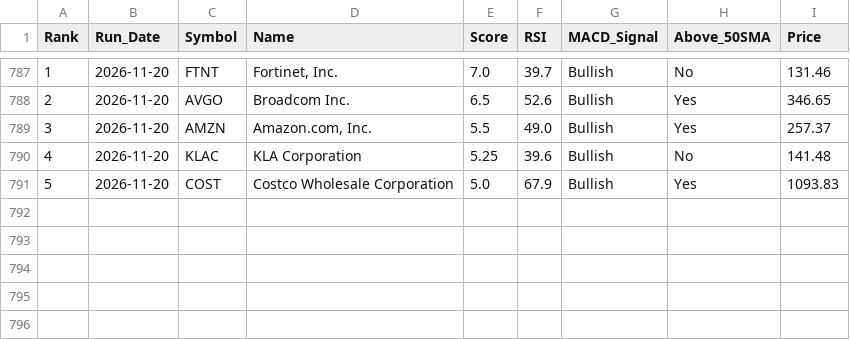
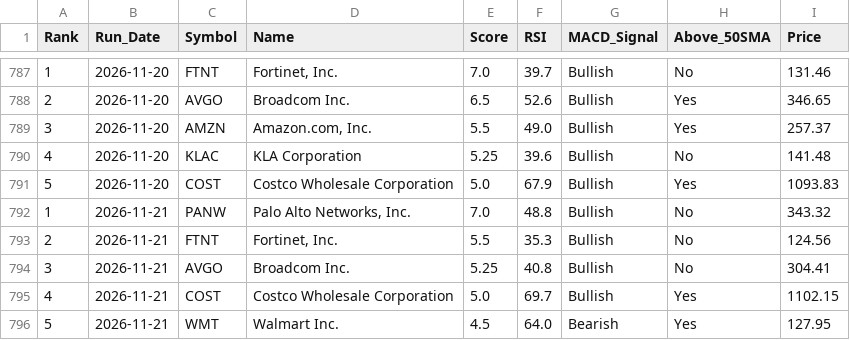
Before and after one commit to chandupal11/Rev-Ops-Forecasting-Agent, a CSV file: screener_history.csv, drawn as a sheet; only a part is shown, gaps mark what is left out; the diff names each change by its address in the sheet, - before the commit and + after, or states it on an @@ line.

```diff
--- a/screener_history.csv
+++ b/screener_history.csv
+row 792: 1 | 2026-11-21 | PANW | Palo Alto Networks, Inc. | 7.0 | 48.8 | Bullish | No | 343.32
+row 793: 2 | 2026-11-21 | FTNT | Fortinet, Inc. | 5.5 | 35.3 | Bullish | No | 124.56
+row 794: 3 | 2026-11-21 | AVGO | Broadcom Inc. | 5.25 | 40.8 | Bullish | No | 304.41
+row 795: 4 | 2026-11-21 | COST | Costco Wholesale Corporation | 5.0 | 69.7 | Bullish | Yes | 1102.15
+row 796: 5 | 2026-11-21 | WMT | Walmart Inc. | 4.5 | 64.0 | Bearish | Yes | 127.95
```
Also changed, not shown: screener_results.csv.
